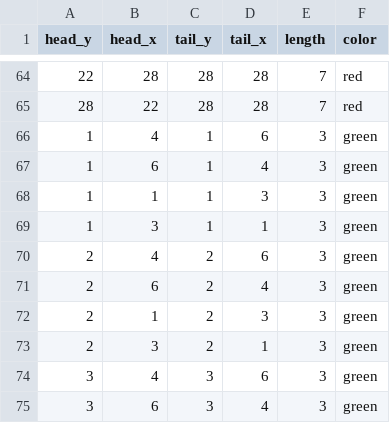
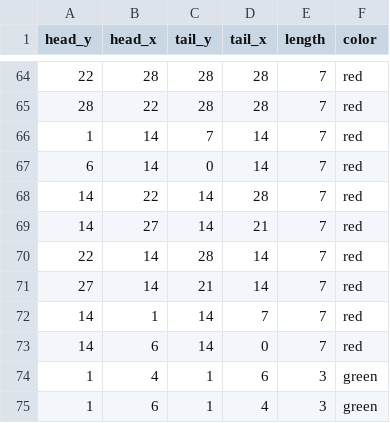
Before and after one commit to rorysaur/xuanjitu, a CSV file: db/data/segments.csv, drawn as a sheet; only a part is shown, gaps mark what is left out; the shorter side is filled out with more unchanged rows; the diff names each change by its address in the sheet, - before the commit and + after, or states it on an @@ line.

```diff
--- a/db/data/segments.csv
+++ b/db/data/segments.csv
+row 66: 1 | 14 | 7 | 14 | 7 | red
+row 67: 6 | 14 | 0 | 14 | 7 | red
+row 68: 14 | 22 | 14 | 28 | 7 | red
+row 69: 14 | 27 | 14 | 21 | 7 | red
+row 70: 22 | 14 | 28 | 14 | 7 | red
+row 71: 27 | 14 | 21 | 14 | 7 | red
+row 72: 14 | 1 | 14 | 7 | 7 | red
+row 73: 14 | 6 | 14 | 0 | 7 | red
```
Also changed, not shown: 4 other files.
